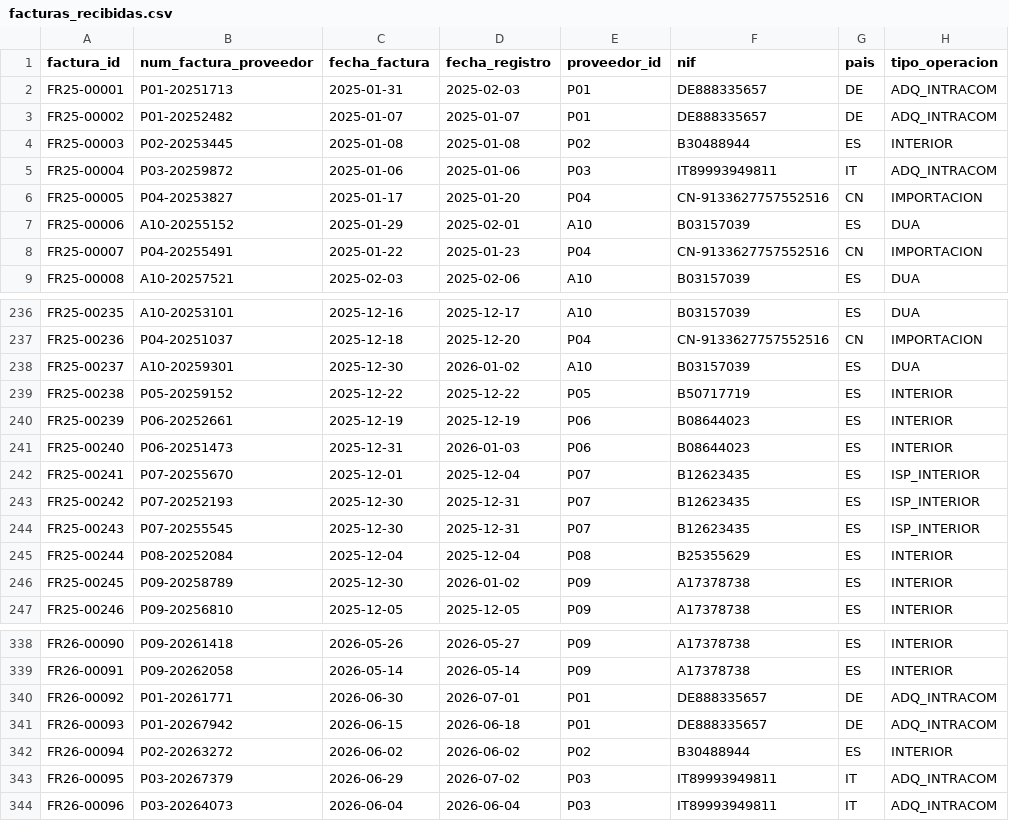
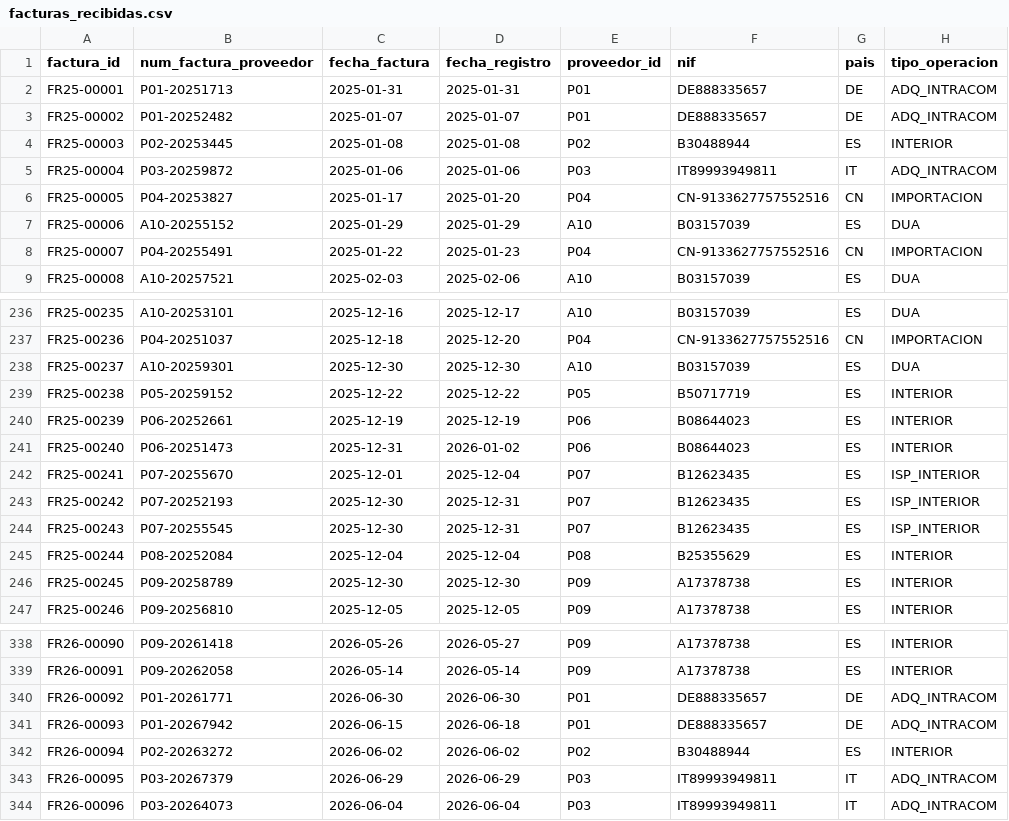
Before and after one commit to ManuAnria/variance-analyst, a CSV file: datos/facturas_recibidas.csv, drawn as a sheet; only a part is shown, gaps mark what is left out; the diff covers the shown part only; the diff names each change by its address in the sheet, - before the commit and + after, or states it on an @@ line.

```diff
--- a/datos/facturas_recibidas.csv
+++ b/datos/facturas_recibidas.csv
-D2 (fecha_registro): 2025-02-03
+D2 (fecha_registro): 2025-01-31
-D7 (fecha_registro): 2025-02-01
+D7 (fecha_registro): 2025-01-29
-D238 (fecha_registro): 2026-01-02
+D238 (fecha_registro): 2025-12-30
-D241 (fecha_registro): 2026-01-03
+D241 (fecha_registro): 2026-01-02
-D246 (fecha_registro): 2026-01-02
+D246 (fecha_registro): 2025-12-30
-D340 (fecha_registro): 2026-07-01
+D340 (fecha_registro): 2026-06-30
-D343 (fecha_registro): 2026-07-02
+D343 (fecha_registro): 2026-06-29
```
Also changed, not shown: 40 edited cells elsewhere in this file, datos/modelo_303_presentado.csv, datos/modelo_349_presentado.csv, 5 other files.
